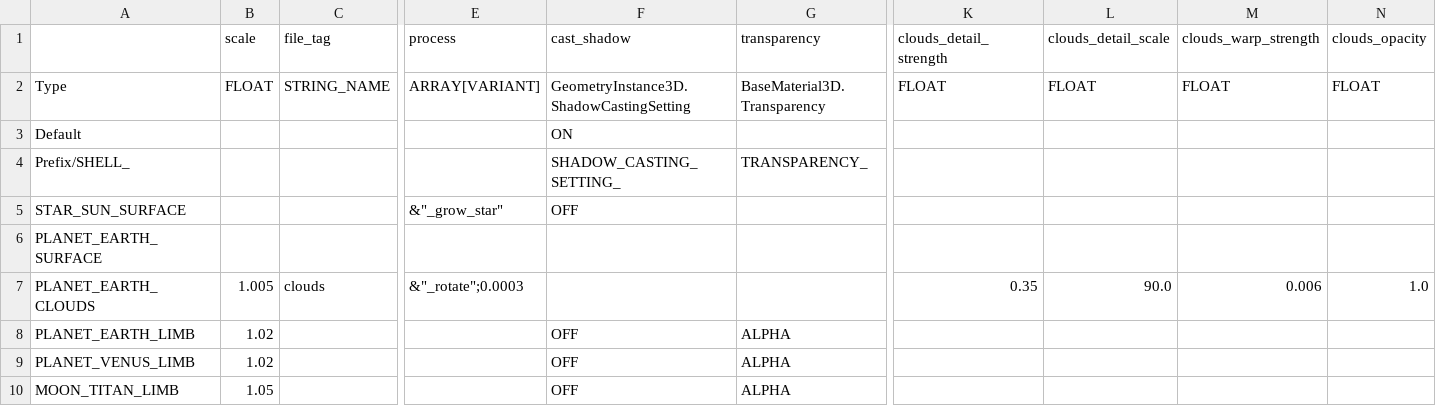
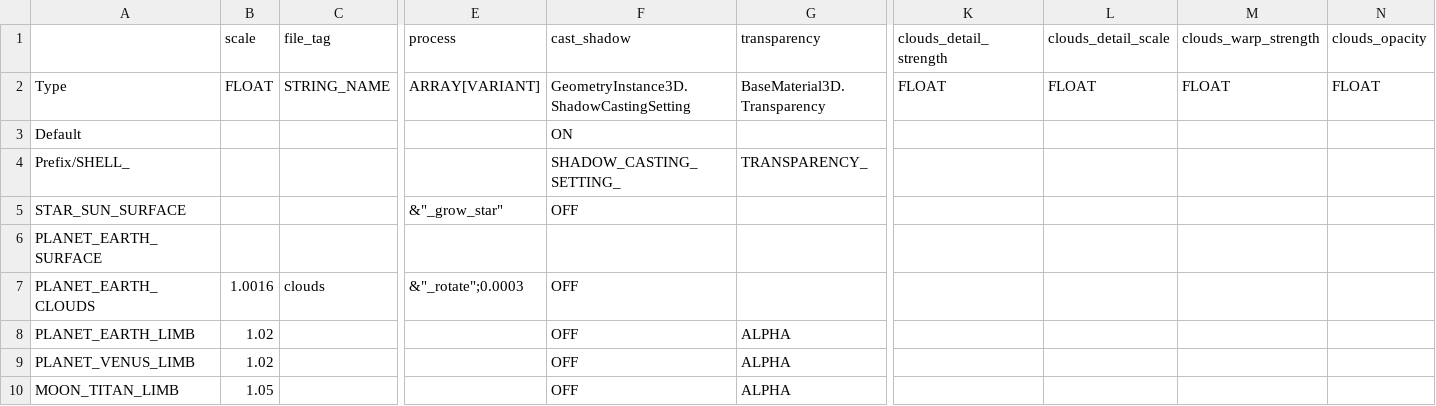
Before and after one commit to ivoyager/ivoyager_core, a TSV file: tables/shells.tsv, drawn as a sheet; only a part is shown, gaps mark what is left out; the diff names each change by its address in the sheet, - before the commit and + after, or states it on an @@ line.

Commit message:
Improve cloud_detail.gdshader
Also disabled cloud shadows since I can't see them even from ISS

```diff
--- a/tables/shells.tsv
+++ b/tables/shells.tsv
-B7 (scale): 1.005
+B7 (scale): 1.0016
-F7 (cast_shadow): (empty)
+F7 (cast_shadow): OFF
-K7 (clouds_detail_strength): 0.35
+K7 (clouds_detail_strength): (empty)
-L7 (clouds_detail_scale): 90.0
+L7 (clouds_detail_scale): (empty)
-M7 (clouds_warp_strength): 0.006
+M7 (clouds_warp_strength): (empty)
-N7 (clouds_opacity): 1.0
+N7 (clouds_opacity): (empty)
```
Also changed, not shown: 1 other file.
